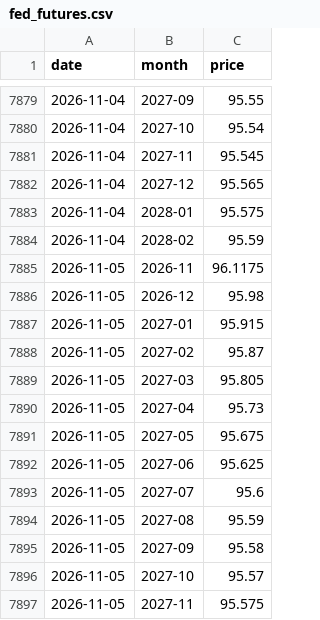
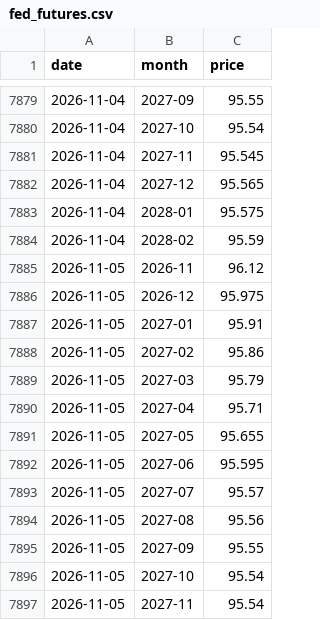
Before and after one commit to jejukairos/ai-credit-risk-dashboard, a CSV file: data/fed_futures.csv, drawn as a sheet; only a part is shown, gaps mark what is left out.

```diff
--- a/data/fed_futures.csv
+++ b/data/fed_futures.csv
@@ -7884,14 +7884,14 @@ date,month,price
 2026-11-04,2028-02,95.59
-2026-11-05,2026-11,96.1175
-2026-11-05,2026-12,95.98
-2026-11-05,2027-01,95.915
-2026-11-05,2027-02,95.87
-2026-11-05,2027-03,95.805
-2026-11-05,2027-04,95.73
-2026-11-05,2027-05,95.675
-2026-11-05,2027-06,95.625
-2026-11-05,2027-07,95.6
-2026-11-05,2027-08,95.59
-2026-11-05,2027-09,95.58
-2026-11-05,2027-10,95.57
-2026-11-05,2027-11,95.575
+2026-11-05,2026-11,96.12
+2026-11-05,2026-12,95.975
+2026-11-05,2027-01,95.91
+2026-11-05,2027-02,95.86
+2026-11-05,2027-03,95.79
+2026-11-05,2027-04,95.71
+2026-11-05,2027-05,95.655
+2026-11-05,2027-06,95.595
+2026-11-05,2027-07,95.57
+2026-11-05,2027-08,95.56
+2026-11-05,2027-09,95.55
+2026-11-05,2027-10,95.54
+2026-11-05,2027-11,95.54
```
Also changed, not shown: data/dram_daily.csv, data/kr_investors.csv, 15 other files.
